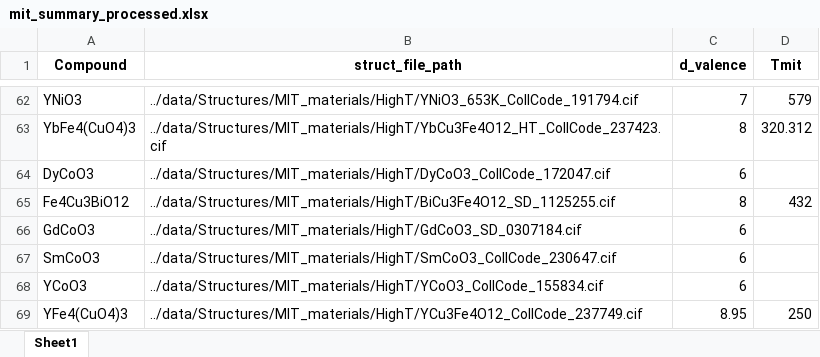
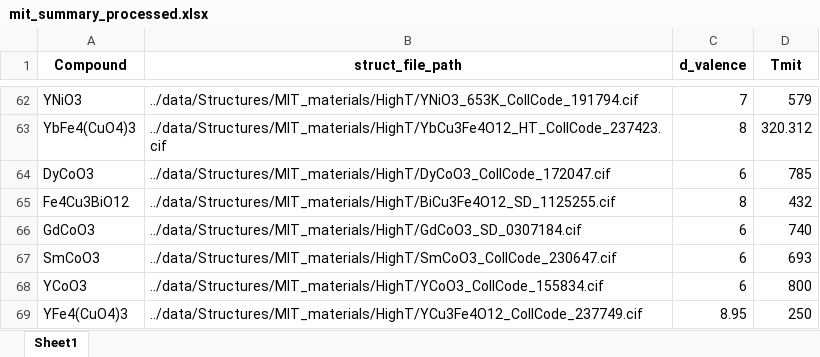
Before and after one commit to rpw199912j/mit_model_code, an Excel workbook: data/dataset_summary/mit_summary_processed.xlsx, sheet Sheet1, drawn as a sheet; only a part is shown, gaps mark what is left out; values as stored, in another font and other column widths than the file's, no borders; charts and pictures not drawn; the diff names each change by its address in the sheet, - before the commit and + after, or states it on an @@ line.

```diff
--- a/data/dataset_summary/mit_summary_processed.xlsx (sheet Sheet1)
+++ b/data/dataset_summary/mit_summary_processed.xlsx (sheet Sheet1)
-D64 (Tmit): (empty)
+D64 (Tmit): 785
-D66 (Tmit): (empty)
+D66 (Tmit): 740
-D67 (Tmit): (empty)
+D67 (Tmit): 693
-D68 (Tmit): (empty)
+D68 (Tmit): 800
```
Also changed, not shown: charts or pictures, data/dataset_summary/metal_summary_processed.xlsx, data/processed/IMT_Classification_Dataset_Reduced_Feature_Set_v10.xlsx, 2 other files.
